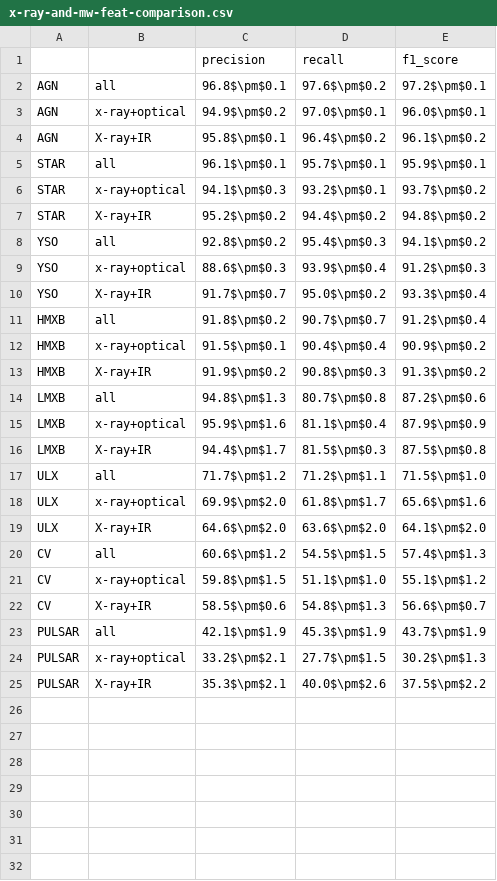
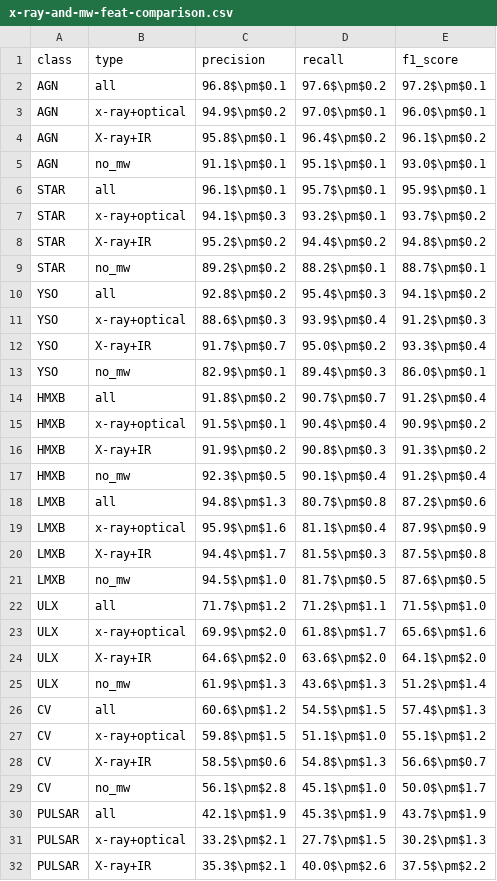
Before and after one commit to KumaranShivam5/aurora-server-final, a CSV file: paper_material/temp_files/x-ray-and-mw-feat-comparison.csv, drawn as a sheet; only a part is shown; the diff covers the shown part only.

```diff
--- a/paper_material/temp_files/x-ray-and-mw-feat-comparison.csv
+++ b/paper_material/temp_files/x-ray-and-mw-feat-comparison.csv
@@ -1,2 +1,2 @@
-,,precision,recall,f1_score
+class,type,precision,recall,f1_score
 AGN,all,96.8$\pm$0.1,97.6$\pm$0.2,97.2$\pm$0.1
@@ -4,2 +4,3 @@ AGN,x-ray+optical,94.9$\pm$0.2,97.0$\pm$0.1,96.0$\pm$0.1
 AGN,X-ray+IR,95.8$\pm$0.1,96.4$\pm$0.2,96.1$\pm$0.2
+AGN,no_mw,91.1$\pm$0.1,95.1$\pm$0.1,93.0$\pm$0.1
 STAR,all,96.1$\pm$0.1,95.7$\pm$0.1,95.9$\pm$0.1
@@ -7,2 +8,3 @@ STAR,x-ray+optical,94.1$\pm$0.3,93.2$\pm$0.1,93.7$\pm$0.2
 STAR,X-ray+IR,95.2$\pm$0.2,94.4$\pm$0.2,94.8$\pm$0.2
+STAR,no_mw,89.2$\pm$0.2,88.2$\pm$0.1,88.7$\pm$0.1
 YSO,all,92.8$\pm$0.2,95.4$\pm$0.3,94.1$\pm$0.2
@@ -10,2 +12,3 @@ YSO,x-ray+optical,88.6$\pm$0.3,93.9$\pm$0.4,91.2$\pm$0.3
 YSO,X-ray+IR,91.7$\pm$0.7,95.0$\pm$0.2,93.3$\pm$0.4
+YSO,no_mw,82.9$\pm$0.1,89.4$\pm$0.3,86.0$\pm$0.1
 HMXB,all,91.8$\pm$0.2,90.7$\pm$0.7,91.2$\pm$0.4
@@ -13,2 +16,3 @@ HMXB,x-ray+optical,91.5$\pm$0.1,90.4$\pm$0.4,90.9$\pm$0.2
 HMXB,X-ray+IR,91.9$\pm$0.2,90.8$\pm$0.3,91.3$\pm$0.2
+HMXB,no_mw,92.3$\pm$0.5,90.1$\pm$0.4,91.2$\pm$0.4
 LMXB,all,94.8$\pm$1.3,80.7$\pm$0.8,87.2$\pm$0.6
@@ -16,2 +20,3 @@ LMXB,x-ray+optical,95.9$\pm$1.6,81.1$\pm$0.4,87.9$\pm$0.9
 LMXB,X-ray+IR,94.4$\pm$1.7,81.5$\pm$0.3,87.5$\pm$0.8
+LMXB,no_mw,94.5$\pm$1.0,81.7$\pm$0.5,87.6$\pm$0.5
 ULX,all,71.7$\pm$1.2,71.2$\pm$1.1,71.5$\pm$1.0
@@ -19,2 +24,3 @@ ULX,x-ray+optical,69.9$\pm$2.0,61.8$\pm$1.7,65.6$\pm$1.6
 ULX,X-ray+IR,64.6$\pm$2.0,63.6$\pm$2.0,64.1$\pm$2.0
+ULX,no_mw,61.9$\pm$1.3,43.6$\pm$1.3,51.2$\pm$1.4
 CV,all,60.6$\pm$1.2,54.5$\pm$1.5,57.4$\pm$1.3
@@ -22,2 +28,3 @@ CV,x-ray+optical,59.8$\pm$1.5,51.1$\pm$1.0,55.1$\pm$1.2
 CV,X-ray+IR,58.5$\pm$0.6,54.8$\pm$1.3,56.6$\pm$0.7
+CV,no_mw,56.1$\pm$2.8,45.1$\pm$1.0,50.0$\pm$1.7
 PULSAR,all,42.1$\pm$1.9,45.3$\pm$1.9,43.7$\pm$1.9
```
Also changed, not shown: 1 added row elsewhere in this file, 1 other file.
